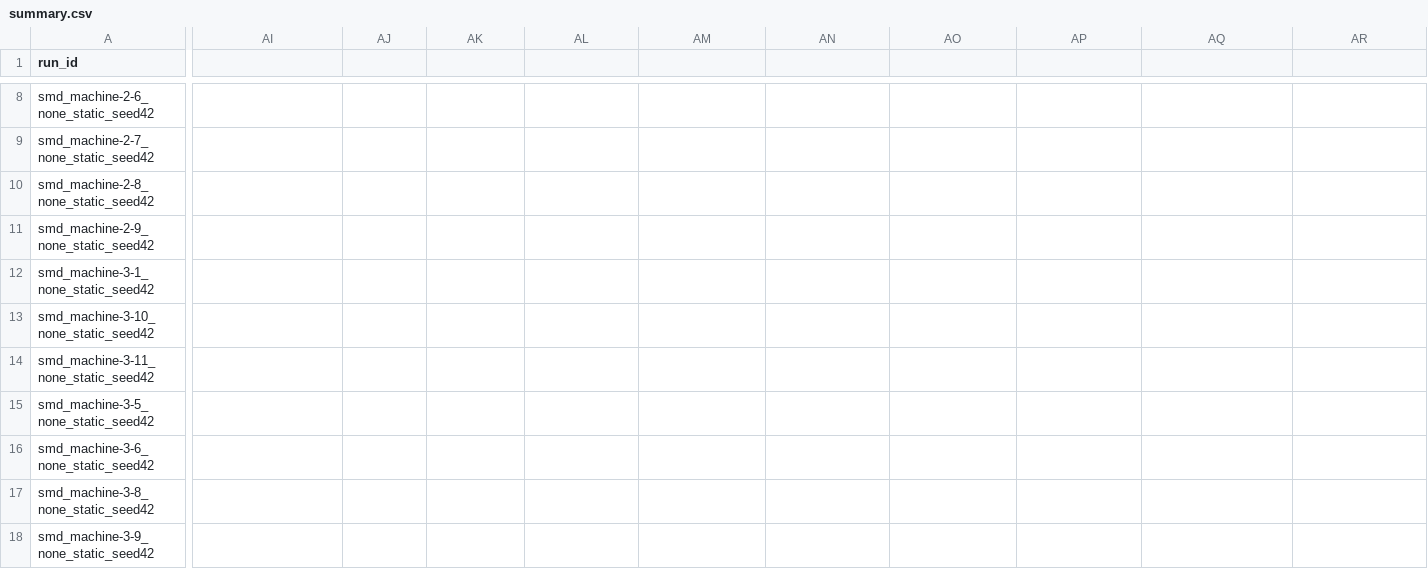
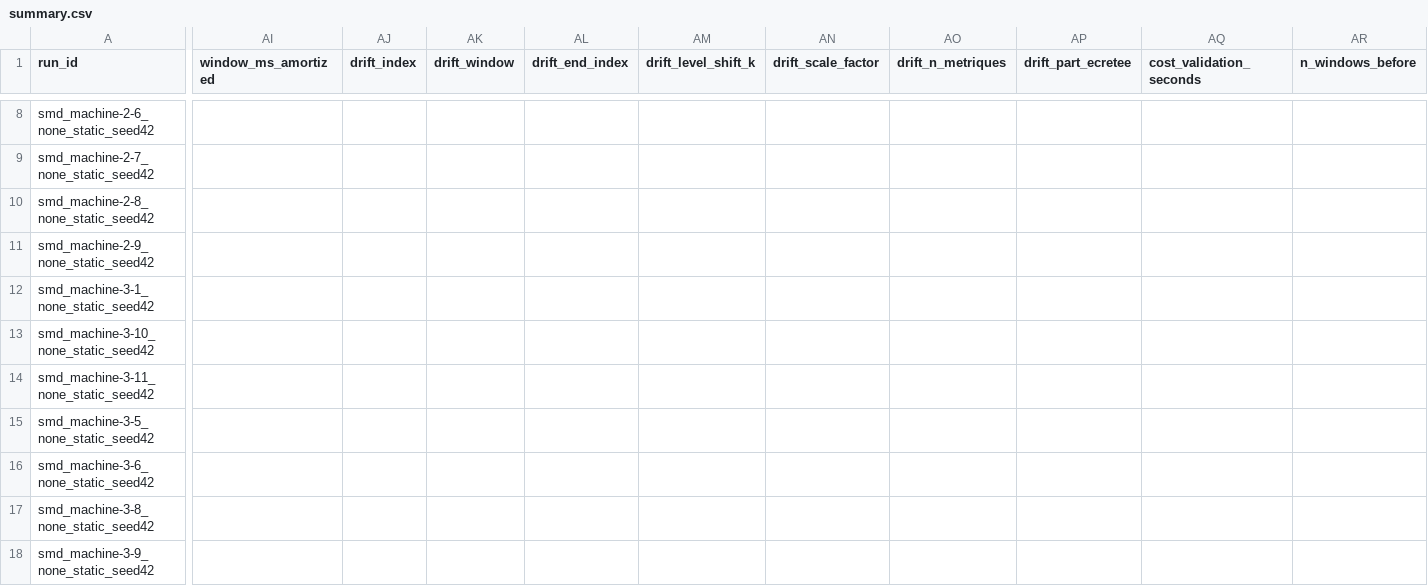
Before and after one commit to abdoulxx/memoire, a CSV file: results/summary.csv, drawn as a sheet; only a part is shown, gaps mark what is left out; the diff covers the shown part only; the diff names each change by its address in the sheet, - before the commit and + after, or states it on an @@ line.

Commit message:
M2 : surveillance de derive, strategies B0/B1/P/A1, harnais de rejeu
Module de derive (src/drift/) : KS et PSI par feature sur une discretisation
commune, reference d'entrainement, modele nul empirique, agregation en part de
features en derive, persistance sur K fenetres, ADWIN en signal secondaire.
La surveillance porte sur les 152 features, pas sur les 38 metriques brutes.

Strategies (src/strategies/) : B0 figee, B1 periodique, P proposee, A1 = P sans
validation (meme classe, validation_enabled = False, pour que l'ecart P - A1 ne
mesure que la validation). Contrat champion / challenger : la strategie decide
et choisit ses donnees, le harnais entraine, score, mesure et journalise ; aucune
etiquette ne traverse une decision de strategie.

Harnais de rejeu prequentiel, campagne reprenable par run_id, metriques du §7.
Promotions degradantes calculees hors ligne depuis les traces, avec scoring
fantome du modele remplace : le calcul utilise les etiquettes, son cout est donc
exclu du cout de la strategie.

Calibrage et gel, sur les 16 machines de mise au point uniquement :
- D25 : le seuil de derive absolu de D18 ne separait pas les machines stables des
  instables en service (les deux populations se recouvraient entierement).
  Remplace par un modele nul empirique par feature ; contraste retabli (x6,4).
- D28 : calibrage par balayage et non par rejeu, equivalence testee contre la
  classe utilisee en rejeu sur 150 cas. 536 points de grille sur 320 traces.
- D29 : R = 500, quantile 0,999, marge 1,0, part 0,20, K = 960. 51 detections
  sur 64 injections, zero faux signal sur les machines stables. Le taux de
  detection monte avec K jusqu'a 960 puis descend : la confirmation est latchee,
  donc un K trop court verrouille la detection de la vraie derive.
- D30 : W, V, C, T et min_train_minutes figes ; delta = 0,10, calibre sur
  l'ecart-type inter-graines du F1 (max observe 0,0997). Le refroidissement est
  structurellement inerte au point de fonctionnement retenu, et declare comme
  tel plutot que laisse passer pour actif.

Nouvelles commandes : mdrift run, campaign, calibrate-drift, promotions.
157 tests passent ; ruff check et ruff format sans remarque.
Rien n'a ete execute sur les 12 machines d'evaluation.

```diff
--- a/results/summary.csv
+++ b/results/summary.csv
-AI1: (empty)
+AI1: window_ms_amortized
-AJ1: (empty)
+AJ1: drift_index
-AK1: (empty)
+AK1: drift_window
-AL1: (empty)
+AL1: drift_end_index
-AM1: (empty)
+AM1: drift_level_shift_k
-AN1: (empty)
+AN1: drift_scale_factor
-AO1: (empty)
+AO1: drift_n_metriques
-AP1: (empty)
+AP1: drift_part_ecretee
-AQ1: (empty)
+AQ1: cost_validation_seconds
-AR1: (empty)
+AR1: n_windows_before
```
Also changed, not shown: 27 edited cells elsewhere in this file, 38 other files.
